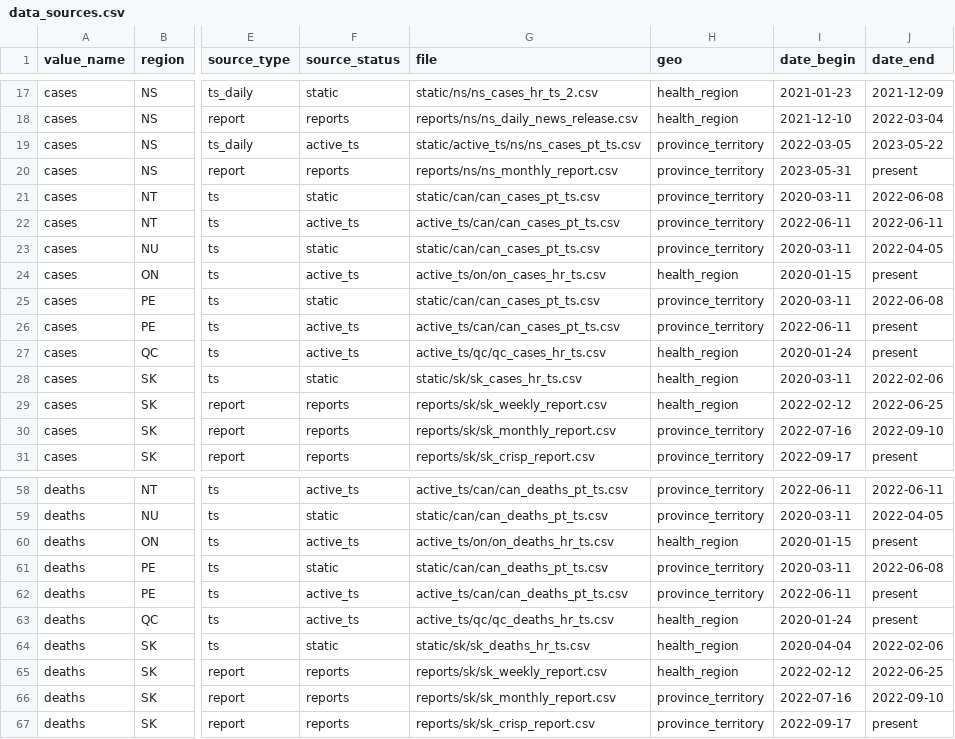
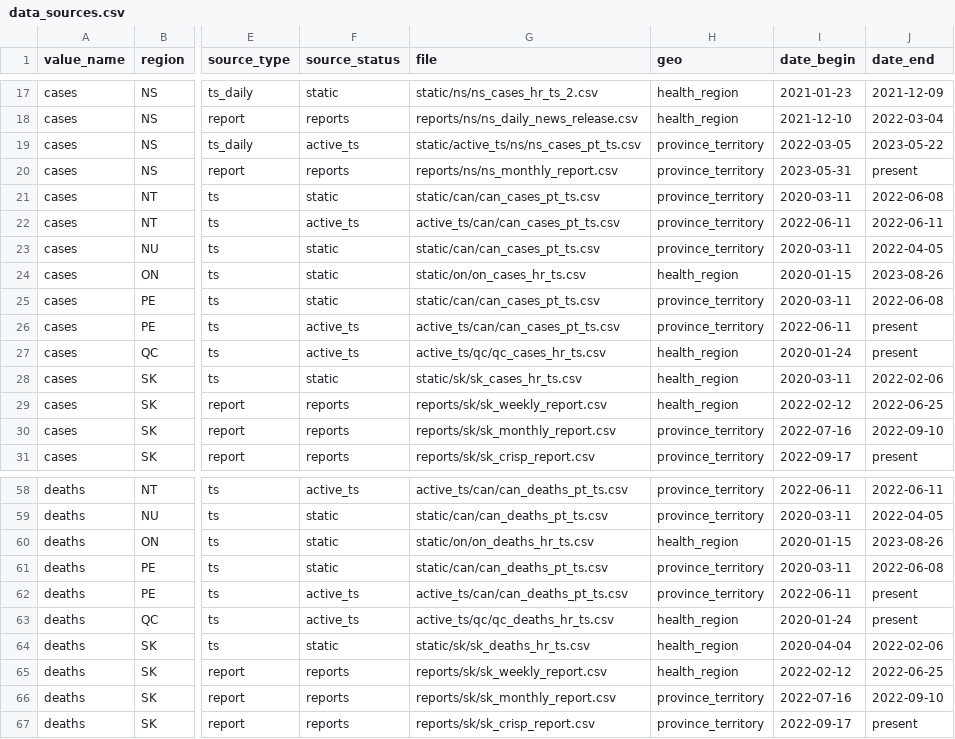
Before and after one commit to ccodwg/CovidTimelineCanada, a CSV file: docs/data_sources/data_sources.csv, drawn as a sheet; only a part is shown, gaps mark what is left out; the diff names each change by its address in the sheet, - before the commit and + after, or states it on an @@ line.

Commit message:
Retire old PHO dataset (#115)

```diff
--- a/docs/data_sources/data_sources.csv
+++ b/docs/data_sources/data_sources.csv
-F24 (source_status): active_ts
+F24 (source_status): static
-G24 (file): active_ts/on/on_cases_hr_ts.csv
+G24 (file): static/on/on_cases_hr_ts.csv
-J24 (date_end): present
+J24 (date_end): 2023-08-26
-F60 (source_status): active_ts
+F60 (source_status): static
-G60 (file): active_ts/on/on_deaths_hr_ts.csv
+G60 (file): static/on/on_deaths_hr_ts.csv
-J60 (date_end): present
+J60 (date_end): 2023-08-26
```
Also changed, not shown: 3 other files.
